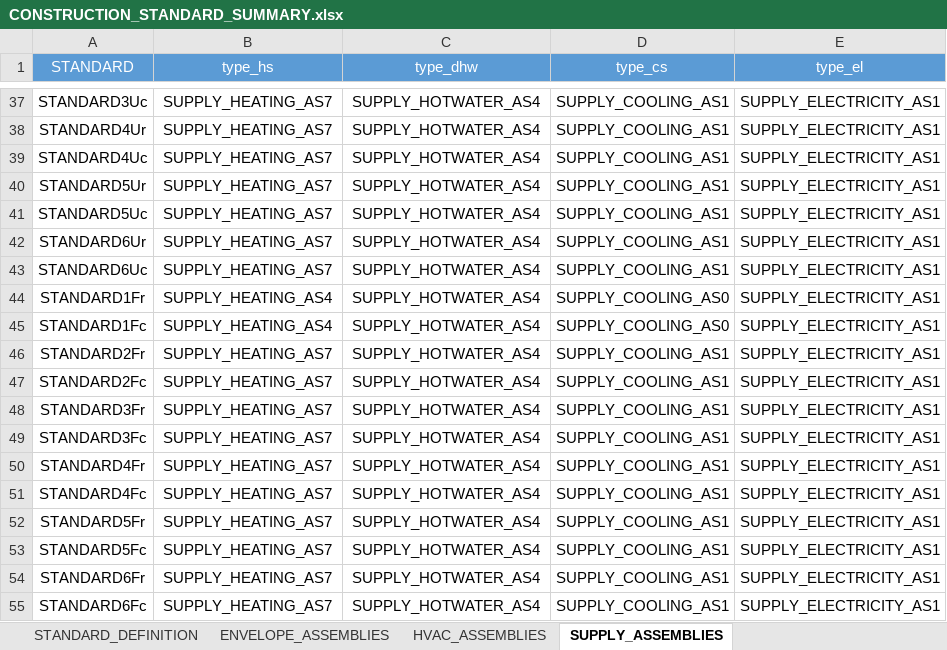
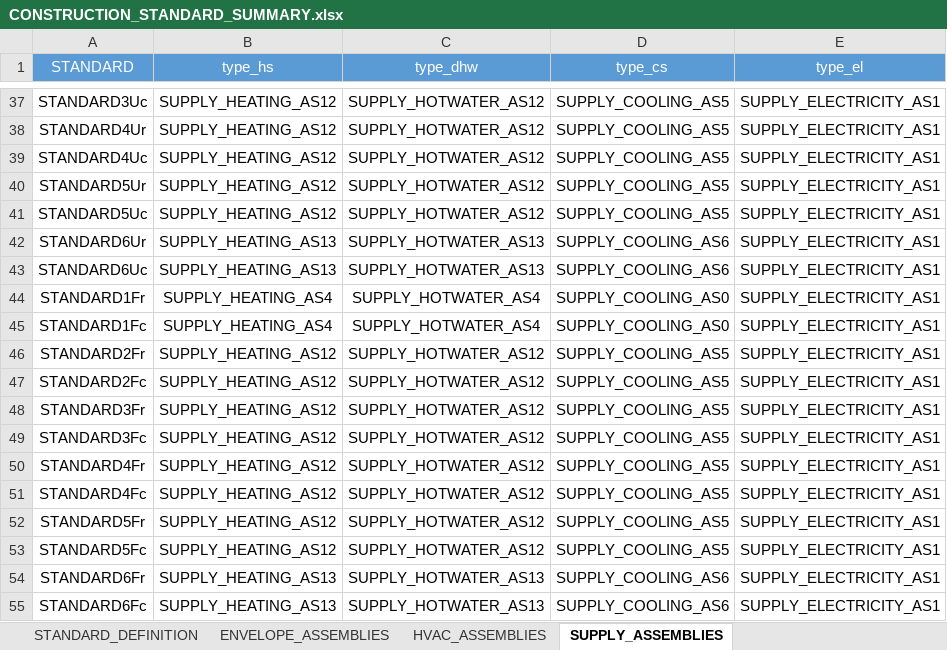
Before and after one commit to architecture-building-systems/cea-remap-ville-plugin, an Excel workbook: remap_ville_plugin/CH_ReMaP/archetypes/CONSTRUCTION_STANDARD_SUMMARY.xlsx, sheet SUPPLY_ASSEMBLIES, drawn as a sheet; only a part is shown, gaps mark what is left out; values as stored, in another font and other column widths than the file's, no borders; the diff covers the shown part only; the diff names each change by its address in the sheet, - before the commit and + after, or states it on an @@ line.

Commit message:
Update construction standards
added new heating and cooling for new Heat Pumps etc.

```diff
--- a/remap_ville_plugin/CH_ReMaP/archetypes/CONSTRUCTION_STANDARD_SUMMARY.xlsx (sheet SUPPLY_ASSEMBLIES)
+++ b/remap_ville_plugin/CH_ReMaP/archetypes/CONSTRUCTION_STANDARD_SUMMARY.xlsx (sheet SUPPLY_ASSEMBLIES)
-B37:B41 (type_hs): SUPPLY_HEATING_AS7
+B37:B41 (type_hs): SUPPLY_HEATING_AS12
-C37:C41 (type_dhw): SUPPLY_HOTWATER_AS4
+C37:C41 (type_dhw): SUPPLY_HOTWATER_AS12
-D37:D41 (type_cs): SUPPLY_COOLING_AS1
+D37:D41 (type_cs): SUPPLY_COOLING_AS5
-B42:B43 (type_hs): SUPPLY_HEATING_AS7
+B42:B43 (type_hs): SUPPLY_HEATING_AS13
-C42:C43 (type_dhw): SUPPLY_HOTWATER_AS4
+C42:C43 (type_dhw): SUPPLY_HOTWATER_AS13
-D42:D43 (type_cs): SUPPLY_COOLING_AS1
+D42:D43 (type_cs): SUPPLY_COOLING_AS6
-B46:B53 (type_hs): SUPPLY_HEATING_AS7
+B46:B53 (type_hs): SUPPLY_HEATING_AS12
-C46:C53 (type_dhw): SUPPLY_HOTWATER_AS4
+C46:C53 (type_dhw): SUPPLY_HOTWATER_AS12
-D46:D53 (type_cs): SUPPLY_COOLING_AS1
+D46:D53 (type_cs): SUPPLY_COOLING_AS5
-B54:B55 (type_hs): SUPPLY_HEATING_AS7
+B54:B55 (type_hs): SUPPLY_HEATING_AS13
-C54:C55 (type_dhw): SUPPLY_HOTWATER_AS4
+C54:C55 (type_dhw): SUPPLY_HOTWATER_AS13
-D54:D55 (type_cs): SUPPLY_COOLING_AS1
+D54:D55 (type_cs): SUPPLY_COOLING_AS6
```
Also changed, not shown: 69 edited cells elsewhere in this sheet, sheet HVAC_ASSEMBLIES.
